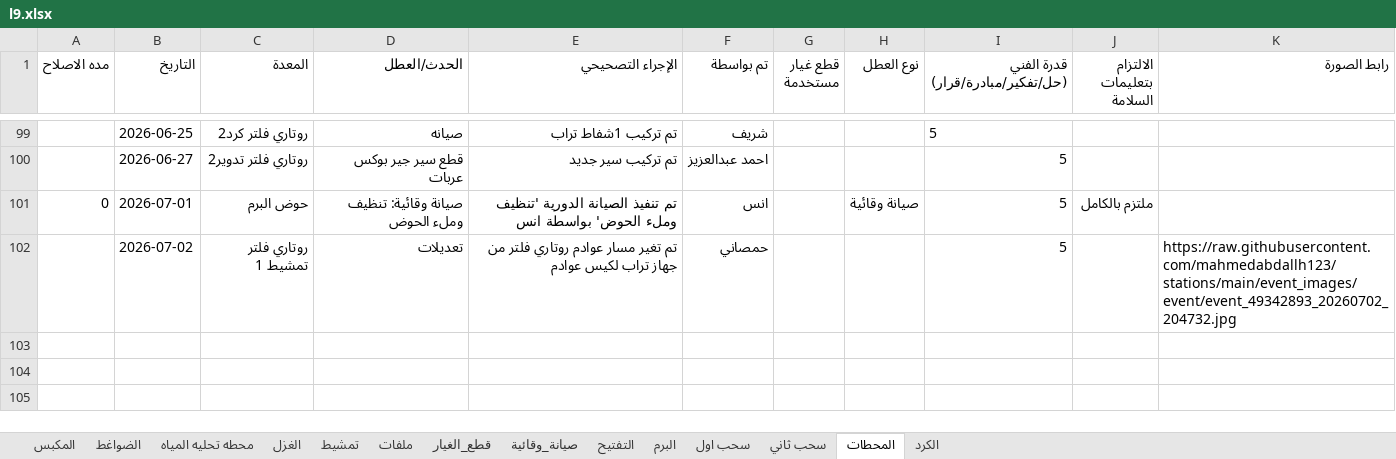
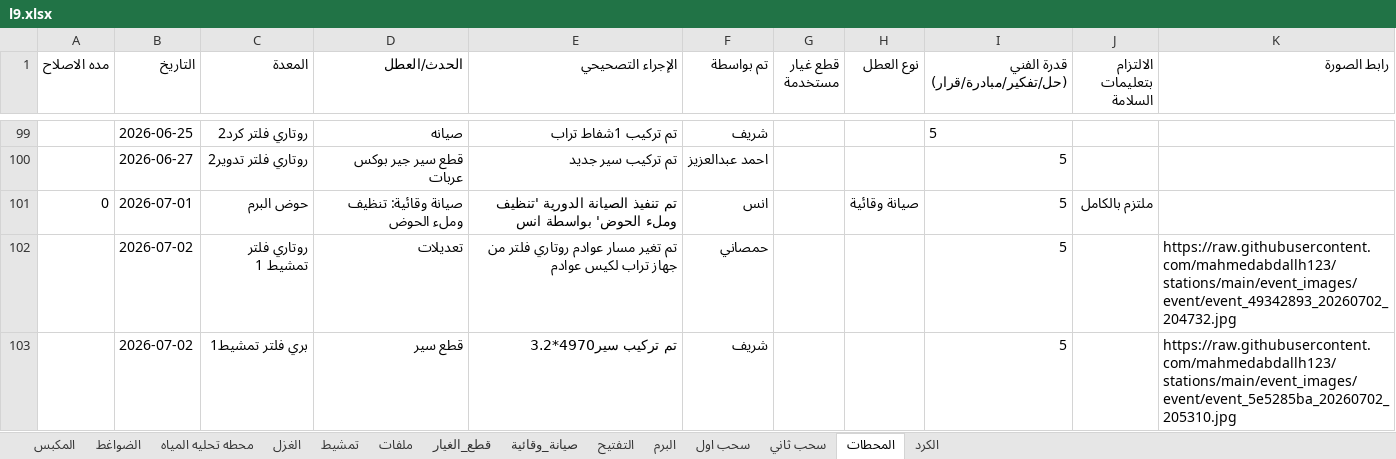
Before and after one commit to mahmedabdallh123/stations, an Excel workbook: l9.xlsx, sheet المحطات, drawn as a sheet; only a part is shown, gaps mark what is left out; values as stored, in another font and other column widths than the file's, no borders; the diff names each change by its address in the sheet, - before the commit and + after, or states it on an @@ line.

Commit message:
تحديث البيانات - 2026-07-02 20:53:14

```diff
--- a/l9.xlsx (sheet المحطات)
+++ b/l9.xlsx (sheet المحطات)
+row 103:  | 2026-07-02 | بري فلتر تمشيط1 | قطع سير | تم تركيب سير4970*3.2 | شريف |  |  | 5 |  | https://raw.githubusercontent.com/mahmedabdallh123/stations/main/event_images/event/event_5e5285ba_20260702_205310.jpg
```
